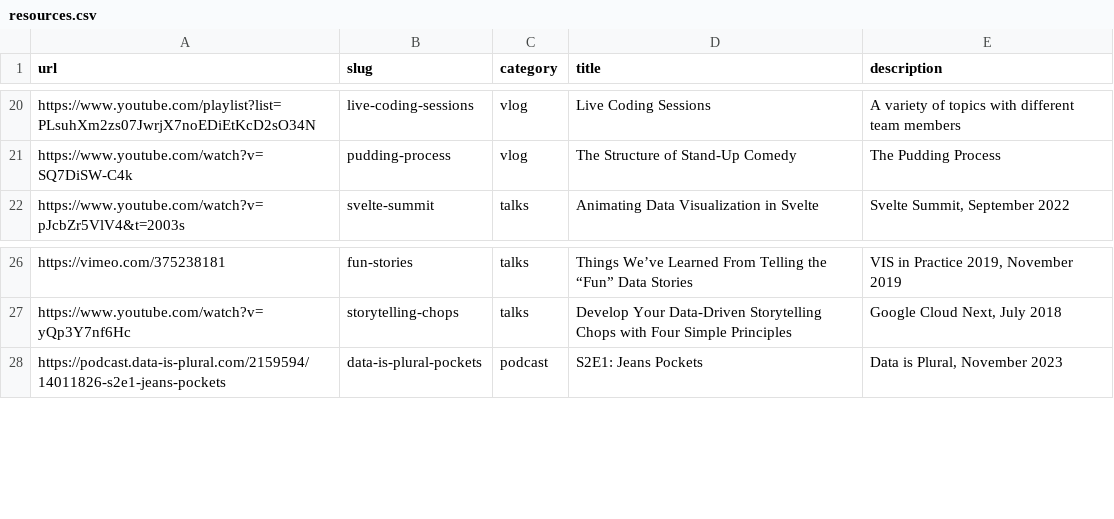
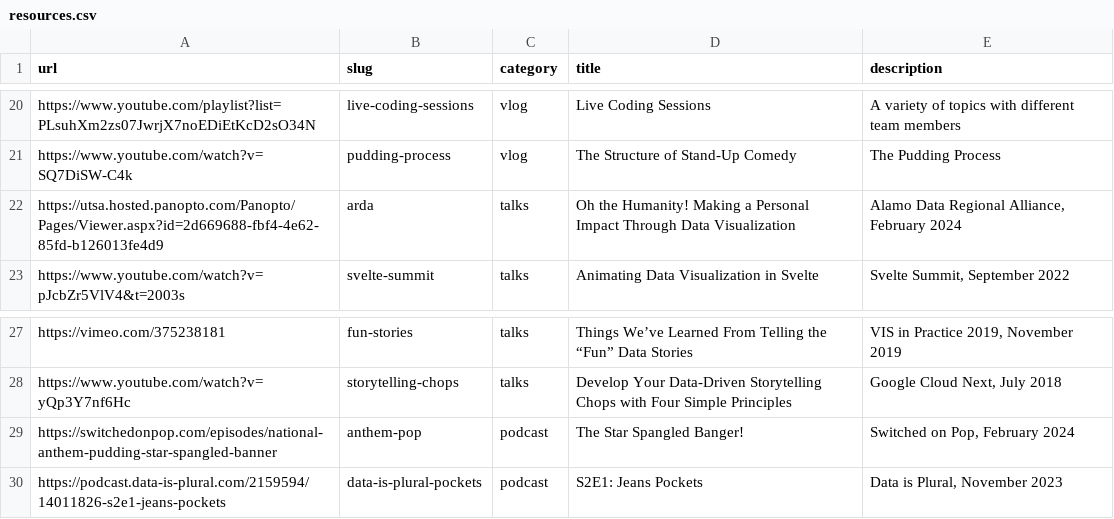
Before and after one commit to the-pudding/website, a CSV file: src/data/resources.csv, drawn as a sheet; only a part is shown, gaps mark what is left out; the diff names each change by its address in the sheet, - before the commit and + after, or states it on an @@ line.

Commit message:
adds resources

```diff
--- a/src/data/resources.csv
+++ b/src/data/resources.csv
+row 22: https://utsa.hosted.panopto.com/Panopto/Pages/Viewer.aspx?id=2d669688-fbf4-4e62-85fd-b126013fe4d9 | arda | talks | Oh the Humanity! Making a Personal Impact Through Data Visualization | Alamo Data Regional Alliance, February 2024
+row 29: https://switchedonpop.com/episodes/national-anthem-pudding-star-spangled-banner | anthem-pop | podcast | The Star Spangled Banger! | Switched on Pop, February 2024
```
Also changed, not shown: src/data/authors.csv, 6 other files.
